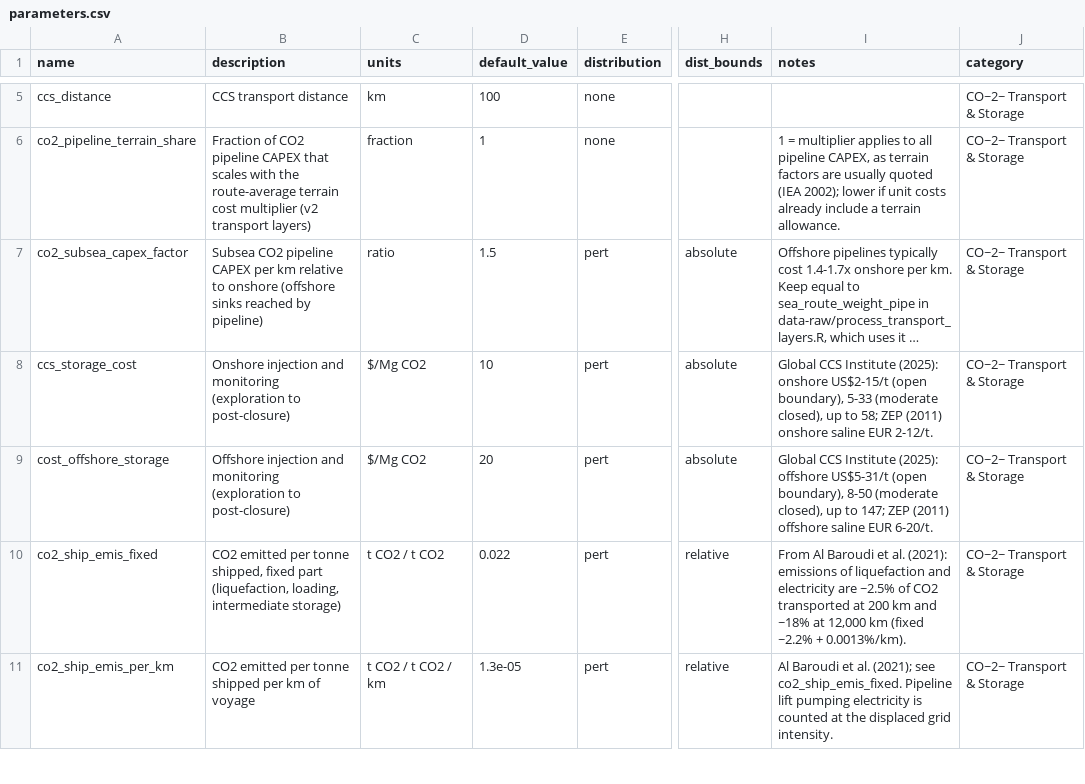
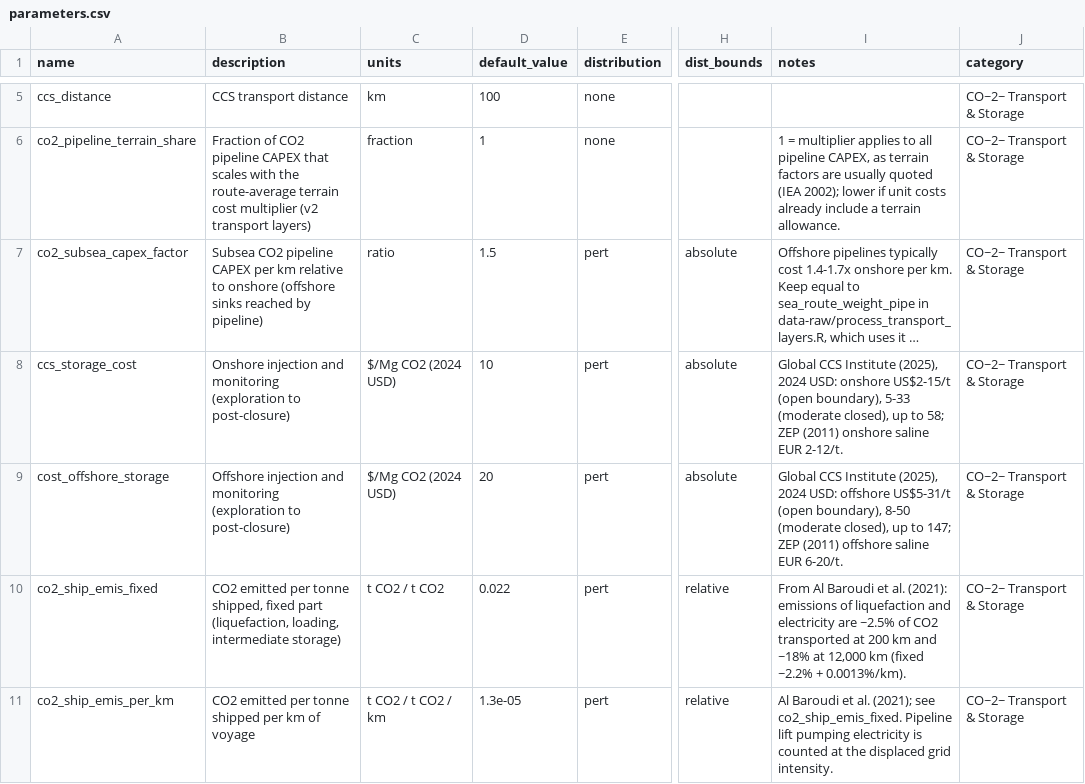
Before and after one commit to domwoolf/Biochar_AG, a CSV file: BiocharAG/inst/extdata/parameters.csv, drawn as a sheet; only a part is shown, gaps mark what is left out; long unchanged cells end in …; the diff names each change by its address in the sheet, - before the commit and + after, or states it on an @@ line.

```diff
--- a/BiocharAG/inst/extdata/parameters.csv
+++ b/BiocharAG/inst/extdata/parameters.csv
-C8:C9 (units): $/Mg CO2
+C8:C9 (units): $/Mg CO2 (2024 USD)
-I8 (notes): …CCS Institute (2025): onshore US$2-15/t…
+I8 (notes): …CCS Institute (2025), 2024 USD: onshore US$2-15/t…
-I9 (notes): …CCS Institute (2025): offshore US$5-31/t…
+I9 (notes): …CCS Institute (2025), 2024 USD: offshore US$5-31/t…
```
Also changed, not shown: 1 other file.
